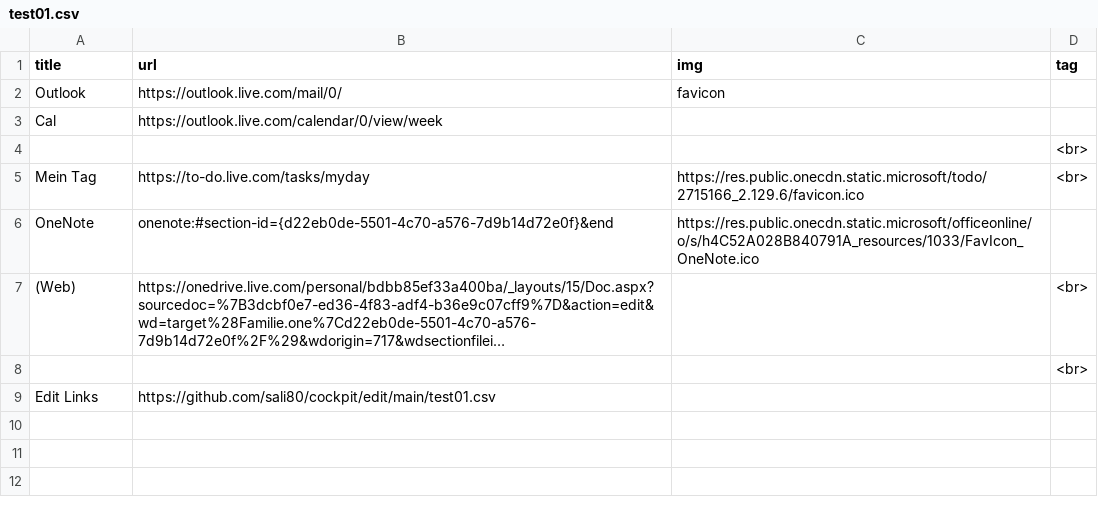
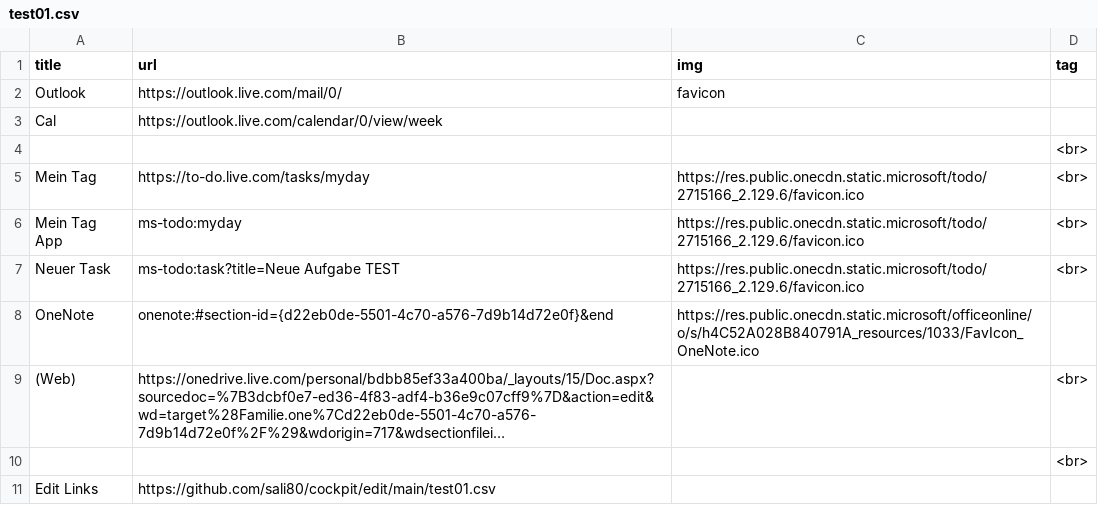
Before and after one commit to sali80/cockpit, a CSV file: test01.csv, drawn as a sheet; long unchanged cells end in …; the diff names each change by its address in the sheet, - before the commit and + after, or states it on an @@ line.

Commit message:
Update test01.csv

```diff
--- a/test01.csv
+++ b/test01.csv
+row 6: Mein Tag App | ms-todo:myday | https://res.public.onecdn.static.microsoft/todo/2715166_2.129.6/favicon.ico | <br>
+row 7: Neuer Task | ms-todo:task?title=Neue Aufgabe TEST | https://res.public.onecdn.static.microsoft/todo/2715166_2.129.6/favicon.ico | <br>
```
